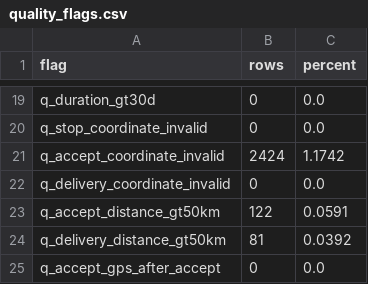
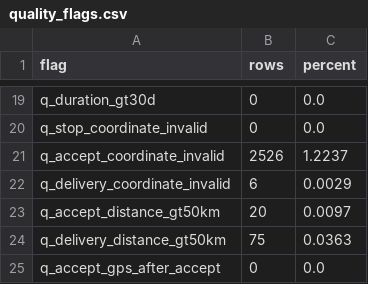
Before and after one commit to kOanhNe/Lakehouse-LaDe, a CSV file: reports/data/tables/quality_flags.csv, drawn as a sheet; only a part is shown, gaps mark what is left out.

```diff
--- a/reports/data/tables/quality_flags.csv
+++ b/reports/data/tables/quality_flags.csv
@@ -20,6 +20,6 @@ q_duration_gt30d,0,0.0
 q_stop_coordinate_invalid,0,0.0
-q_accept_coordinate_invalid,2424,1.1742
-q_delivery_coordinate_invalid,0,0.0
-q_accept_distance_gt50km,122,0.0591
-q_delivery_distance_gt50km,81,0.0392
+q_accept_coordinate_invalid,2526,1.2237
+q_delivery_coordinate_invalid,6,0.0029
+q_accept_distance_gt50km,20,0.0097
+q_delivery_distance_gt50km,75,0.0363
 q_accept_gps_after_accept,0,0.0
```
Also changed, not shown: reports/data/tables/anomaly_examples.csv, reports/data/tables/cohort_sensitivity.csv, 20 other files.
